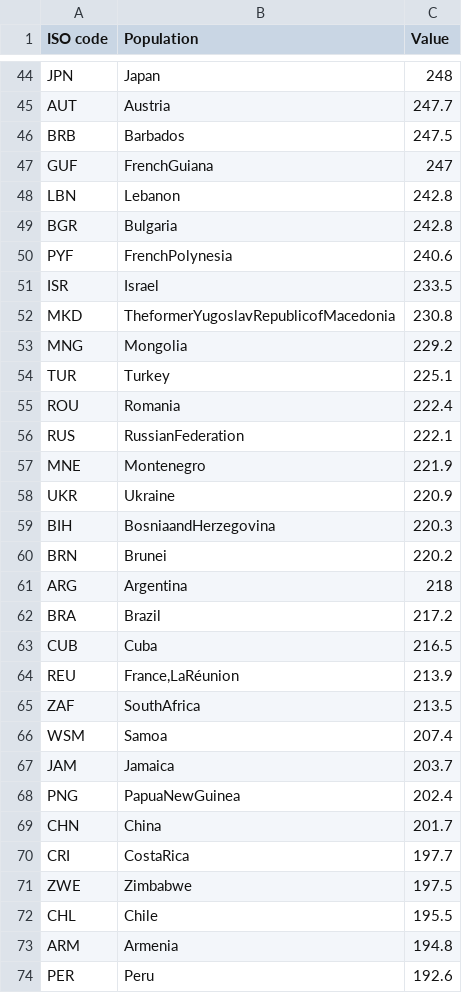
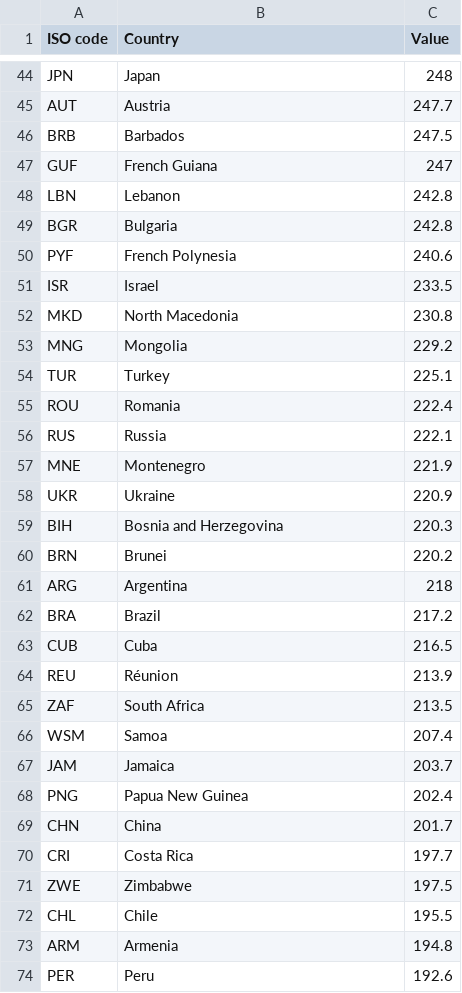
Before and after one commit to rp-mon/rp-mon.github.io, a CSV file: FIT3179/vega_lite/global-cancer-data.csv, drawn as a sheet; only a part is shown, gaps mark what is left out; the diff covers the shown part only.

Commit message:
Update global-cancer-data.csv

```diff
--- a/FIT3179/vega_lite/global-cancer-data.csv
+++ b/FIT3179/vega_lite/global-cancer-data.csv
@@ -1 +1 @@
-ISO code,Population,Value
+ISO code,Country,Value
@@ -46,8 +46,8 @@ AUT,Austria,247.7
 BRB,Barbados,247.5
-GUF,FrenchGuiana,247
+GUF,French Guiana,247
 LBN,Lebanon,242.8
 BGR,Bulgaria,242.8
-PYF,FrenchPolynesia,240.6
+PYF,French Polynesia,240.6
 ISR,Israel,233.5
-MKD,TheformerYugoslavRepublicofMacedonia,230.8
+MKD,North Macedonia,230.8
 MNG,Mongolia,229.2
@@ -55,6 +55,6 @@ TUR,Turkey,225.1
 ROU,Romania,222.4
-RUS,RussianFederation,222.1
+RUS,Russia,222.1
 MNE,Montenegro,221.9
 UKR,Ukraine,220.9
-BIH,BosniaandHerzegovina,220.3
+BIH,Bosnia and Herzegovina,220.3
 BRN,Brunei,220.2
@@ -63,9 +63,9 @@ BRA,Brazil,217.2
 CUB,Cuba,216.5
-REU,"France,LaRéunion",213.9
-ZAF,SouthAfrica,213.5
+REU,Réunion,213.9
+ZAF,South Africa,213.5
 WSM,Samoa,207.4
 JAM,Jamaica,203.7
-PNG,PapuaNewGuinea,202.4
+PNG,Papua New Guinea,202.4
 CHN,China,201.7
-CRI,CostaRica,197.7
+CRI,Costa Rica,197.7
 ZWE,Zimbabwe,197.5
```
Also changed, not shown: 38 edited cells elsewhere in this file.
